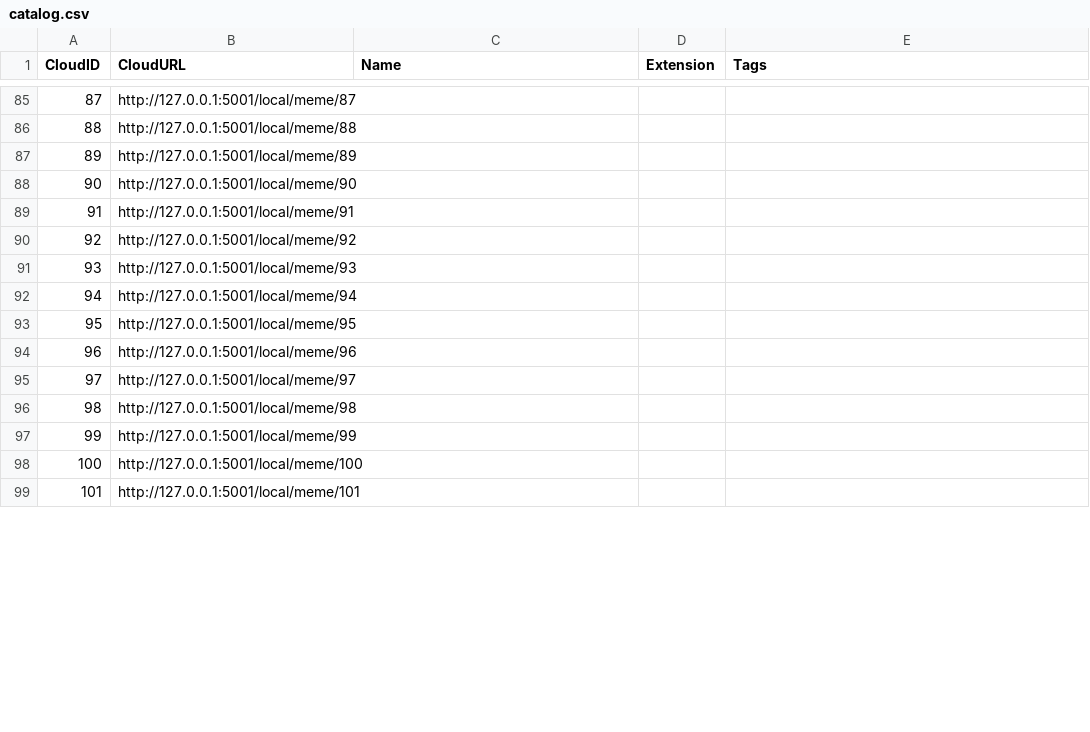
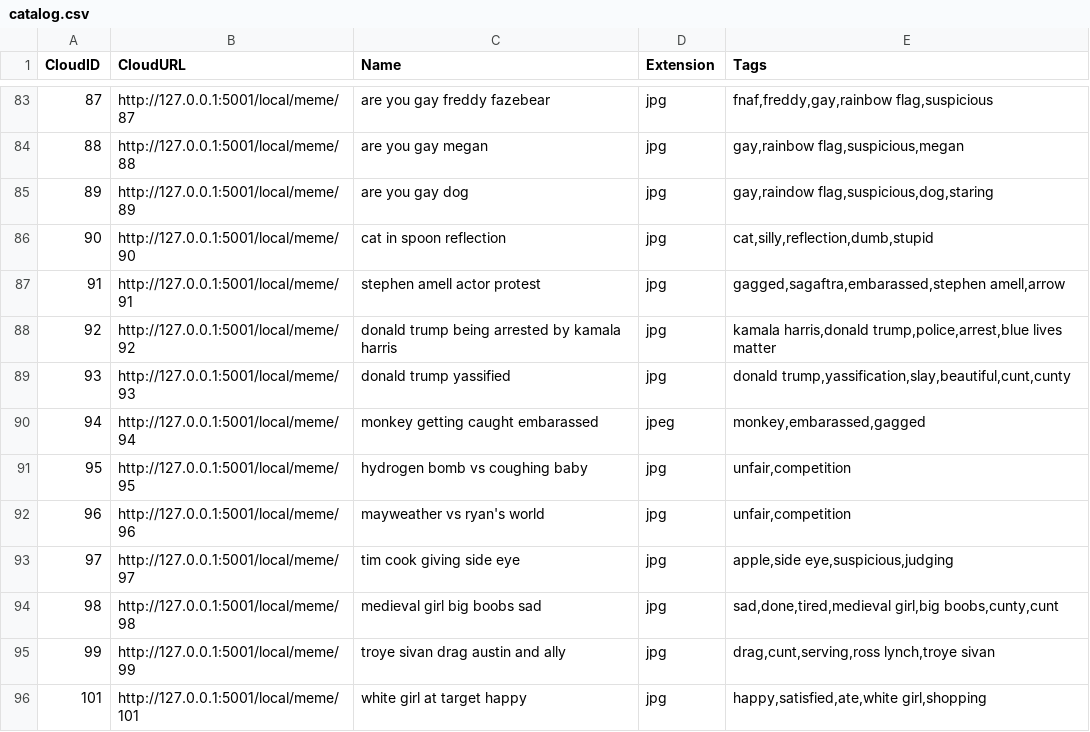
Before and after one commit to iffy-pi/reaction-meme-server, a CSV file: data/catalog.csv, drawn as a sheet; only a part is shown, gaps mark what is left out; the diff covers the shown part only.

```diff
--- a/data/catalog.csv
+++ b/data/catalog.csv
@@ -85,15 +83,14 @@ CloudID,CloudURL,Name,Extension,Tags
-87,http://127.0.0.1:5001/local/meme/87,,,
-88,http://127.0.0.1:5001/local/meme/88,,,
-89,http://127.0.0.1:5001/local/meme/89,,,
-90,http://127.0.0.1:5001/local/meme/90,,,
-91,http://127.0.0.1:5001/local/meme/91,,,
-92,http://127.0.0.1:5001/local/meme/92,,,
-93,http://127.0.0.1:5001/local/meme/93,,,
-94,http://127.0.0.1:5001/local/meme/94,,,
-95,http://127.0.0.1:5001/local/meme/95,,,
-96,http://127.0.0.1:5001/local/meme/96,,,
-97,http://127.0.0.1:5001/local/meme/97,,,
-98,http://127.0.0.1:5001/local/meme/98,,,
-99,http://127.0.0.1:5001/local/meme/99,,,
-100,http://127.0.0.1:5001/local/meme/100,,,
-101,http://127.0.0.1:5001/local/meme/101,,,
+87,http://127.0.0.1:5001/local/meme/87,are you gay freddy fazebear,jpg,"fnaf,freddy,gay,rainbow flag,suspicious"
+88,http://127.0.0.1:5001/local/meme/88,are you gay megan,jpg,"gay,rainbow flag,suspicious,megan"
+89,http://127.0.0.1:5001/local/meme/89,are you gay dog,jpg,"gay,raindow flag,suspicious,dog,staring"
+90,http://127.0.0.1:5001/local/meme/90,cat in spoon reflection,jpg,"cat,silly,reflection,dumb,stupid"
+91,http://127.0.0.1:5001/local/meme/91,stephen amell actor protest,jpg,"gagged,sagaftra,embarassed,stephen amell,arrow"
+92,http://127.0.0.1:5001/local/meme/92,donald trump being arrested by kamala harris,jpg,"kamala harris,donald trump,police,arrest,blue lives matter"
+93,http://127.0.0.1:5001/local/meme/93,donald trump yassified,jpg,"donald trump,yassification,slay,beautiful,cunt,cunty"
+94,http://127.0.0.1:5001/local/meme/94,monkey getting caught embarassed,jpeg,"monkey,embarassed,gagged"
+95,http://127.0.0.1:5001/local/meme/95,hydrogen bomb vs coughing baby,jpg,"unfair,competition"
+96,http://127.0.0.1:5001/local/meme/96,mayweather vs ryan's world,jpg,"unfair,competition"
+97,http://127.0.0.1:5001/local/meme/97,tim cook giving side eye,jpg,"apple,side eye,suspicious,judging"
+98,http://127.0.0.1:5001/local/meme/98,medieval girl big boobs sad,jpg,"sad,done,tired,medieval girl,big boobs,cunty,cunt"
+99,http://127.0.0.1:5001/local/meme/99,troye sivan drag austin and ally,jpg,"drag,cunt,serving,ross lynch,troye sivan"
+101,http://127.0.0.1:5001/local/meme/101,white girl at target happy,jpg,"happy,satisfied,ate,white girl,shopping"
```
Also changed, not shown: 4 removed rows and 72 edited cells elsewhere in this file.
